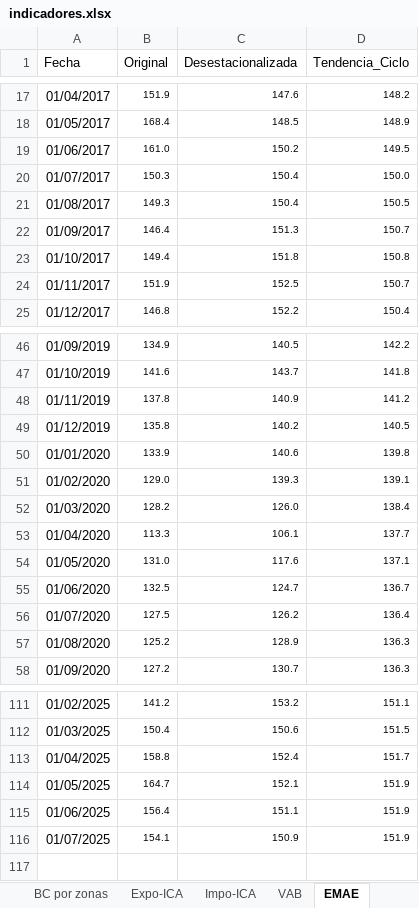
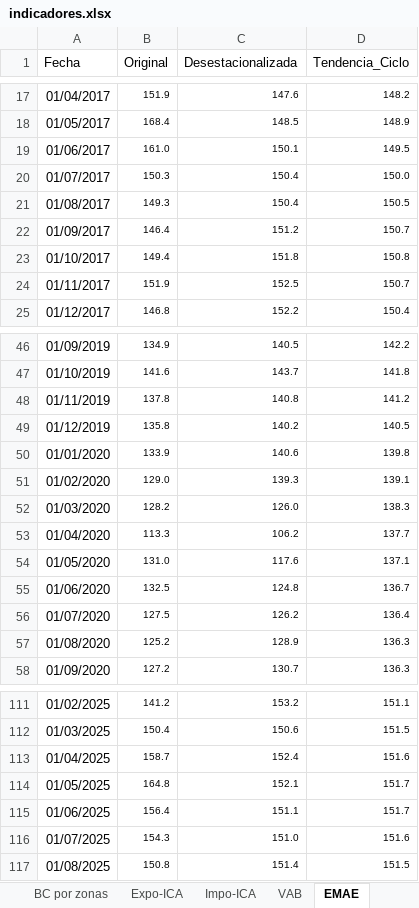
Before and after one commit to NahuelBargas/indeco, an Excel workbook: bases/indicadores.xlsx, sheet EMAE, drawn as a sheet; only a part is shown, gaps mark what is left out; values as stored, in another font and other column widths than the file's, no borders; the diff covers the shown part only; the diff names each change by its address in the sheet, - before the commit and + after, or states it on an @@ line.

Commit message:
"Actualizo comex septiembre25 y emae ago25"

```diff
--- a/bases/indicadores.xlsx (sheet EMAE)
+++ b/bases/indicadores.xlsx (sheet EMAE)
-C19 (Desestacionalizada): 150.2
+C19 (Desestacionalizada): 150.1
-C22 (Desestacionalizada): 151.3
+C22 (Desestacionalizada): 151.2
-C48 (Desestacionalizada): 140.9
+C48 (Desestacionalizada): 140.8
-D52 (Tendencia_Ciclo): 138.4
+D52 (Tendencia_Ciclo): 138.3
-C53 (Desestacionalizada): 106.1
+C53 (Desestacionalizada): 106.2
-C55 (Desestacionalizada): 124.7
+C55 (Desestacionalizada): 124.8
-B113 (Original): 158.8
+B113 (Original): 158.7
-D113 (Tendencia_Ciclo): 151.7
+D113 (Tendencia_Ciclo): 151.6
-B114 (Original): 164.7
+B114 (Original): 164.8
-D114:D115 (Tendencia_Ciclo): 151.9
+D114:D115 (Tendencia_Ciclo): 151.7
-B116 (Original): 154.1
+B116 (Original): 154.3
-C116 (Desestacionalizada): 150.9
+C116 (Desestacionalizada): 151.0
-D116 (Tendencia_Ciclo): 151.9
+D116 (Tendencia_Ciclo): 151.6
+row 117: 01/08/2025 | 150.8 | 151.4 | 151.5
```
Also changed, not shown: 20 edited cells elsewhere in this sheet, sheet BC por zonas, sheet Expo-ICA, sheet Impo-ICA, 4 other files.
